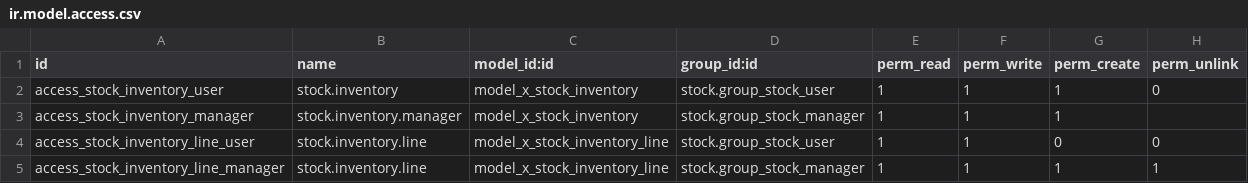
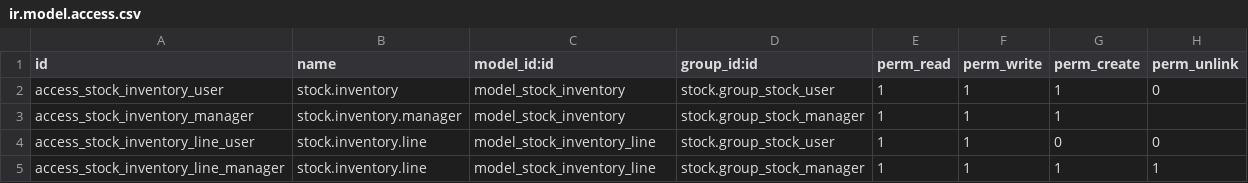
Before and after one commit to fedimad/odoo_modules, a CSV file: stock_inventory_ajustement/security/ir.model.access.csv, drawn as a sheet.

Commit message:
Update ir.model.access.csv

```diff
--- a/stock_inventory_ajustement/security/ir.model.access.csv
+++ b/stock_inventory_ajustement/security/ir.model.access.csv
@@ -1,5 +1,5 @@
 id,name,model_id:id,group_id:id,perm_read,perm_write,perm_create,perm_unlink
-access_stock_inventory_user,stock.inventory,model_x_stock_inventory,stock.group_stock_user,1,1,1,0
-access_stock_inventory_manager,stock.inventory.manager,model_x_stock_inventory,stock.group_stock_manager,1,1,1,
-access_stock_inventory_line_user,stock.inventory.line,model_x_stock_inventory_line,stock.group_stock_user,1,1,0,0
-access_stock_inventory_line_manager,stock.inventory.line,model_x_stock_inventory_line,stock.group_stock_manager,1,1,1,1
+access_stock_inventory_user,stock.inventory,model_stock_inventory,stock.group_stock_user,1,1,1,0
+access_stock_inventory_manager,stock.inventory.manager,model_stock_inventory,stock.group_stock_manager,1,1,1,
+access_stock_inventory_line_user,stock.inventory.line,model_stock_inventory_line,stock.group_stock_user,1,1,0,0
+access_stock_inventory_line_manager,stock.inventory.line,model_stock_inventory_line,stock.group_stock_manager,1,1,1,1
```
